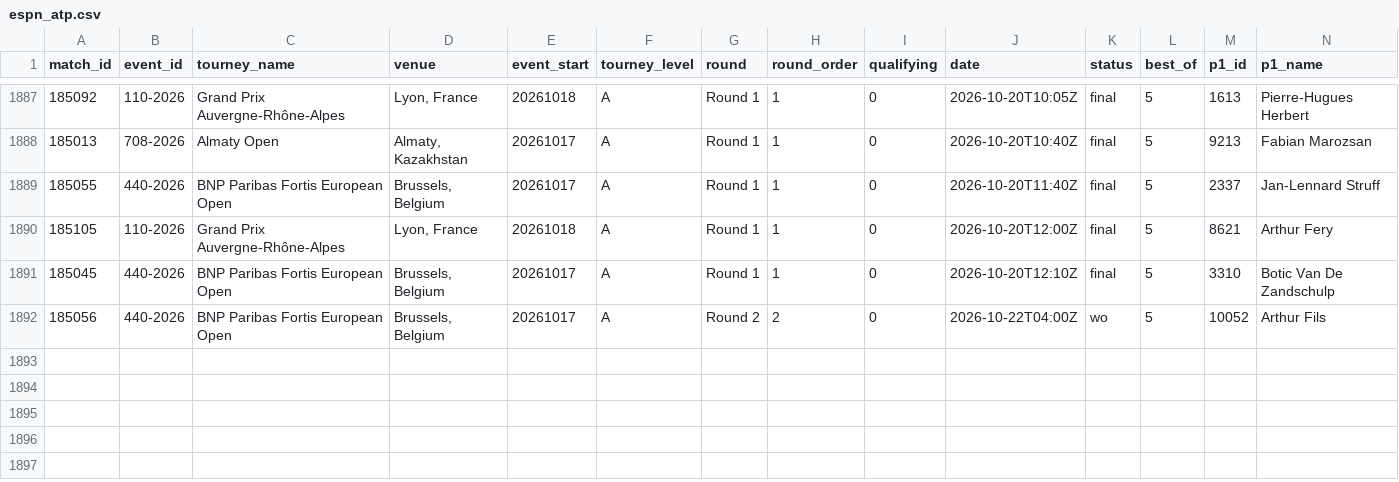
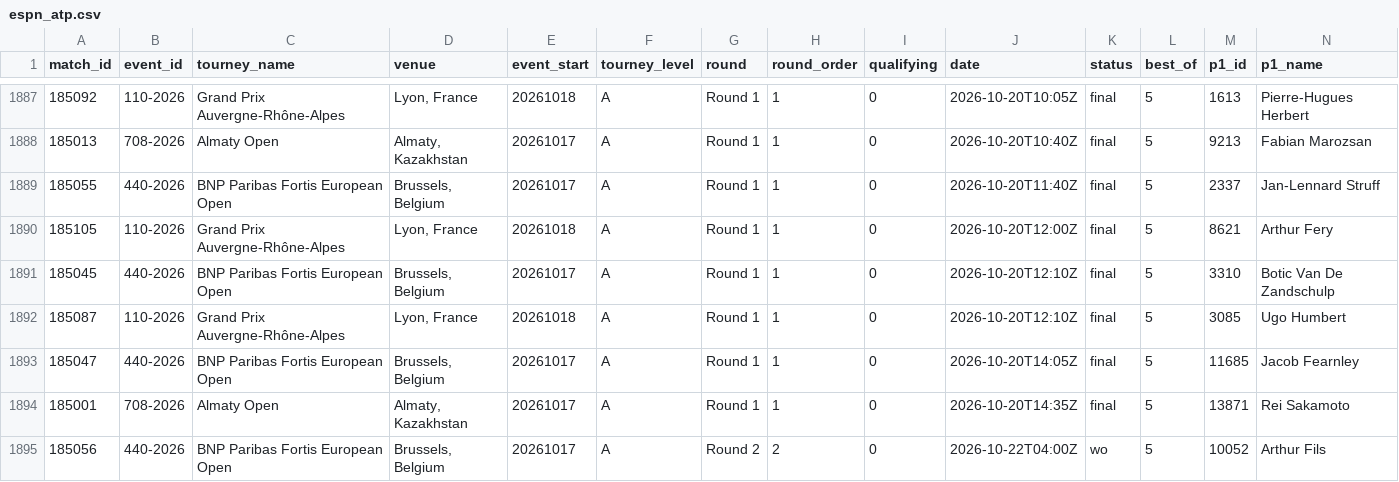
Before and after one commit to Hrivasek/tenis-predikce, a CSV file: data/espn_atp.csv, drawn as a sheet; only a part is shown, gaps mark what is left out; rows hold the shown columns only; the diff names each change by its address in the sheet, - before the commit and + after, or states it on an @@ line.

```diff
--- a/data/espn_atp.csv
+++ b/data/espn_atp.csv
+row 1892: 185087 | 110-2026 | Grand Prix Auvergne-Rhône-Alpes | Lyon, France | 20261018 | A | Round 1 | 1 | 0 | 2026-10-20T12:10Z | final | 5 | 3085 | Ugo Humbert
+row 1893: 185047 | 440-2026 | BNP Paribas Fortis European Open | Brussels, Belgium | 20261017 | A | Round 1 | 1 | 0 | 2026-10-20T14:05Z | final | 5 | 11685 | Jacob Fearnley
+row 1894: 185001 | 708-2026 | Almaty Open | Almaty, Kazakhstan | 20261017 | A | Round 1 | 1 | 0 | 2026-10-20T14:35Z | final | 5 | 13871 | Rei Sakamoto
```
Also changed, not shown: data/predictions.csv, 1 other file.
